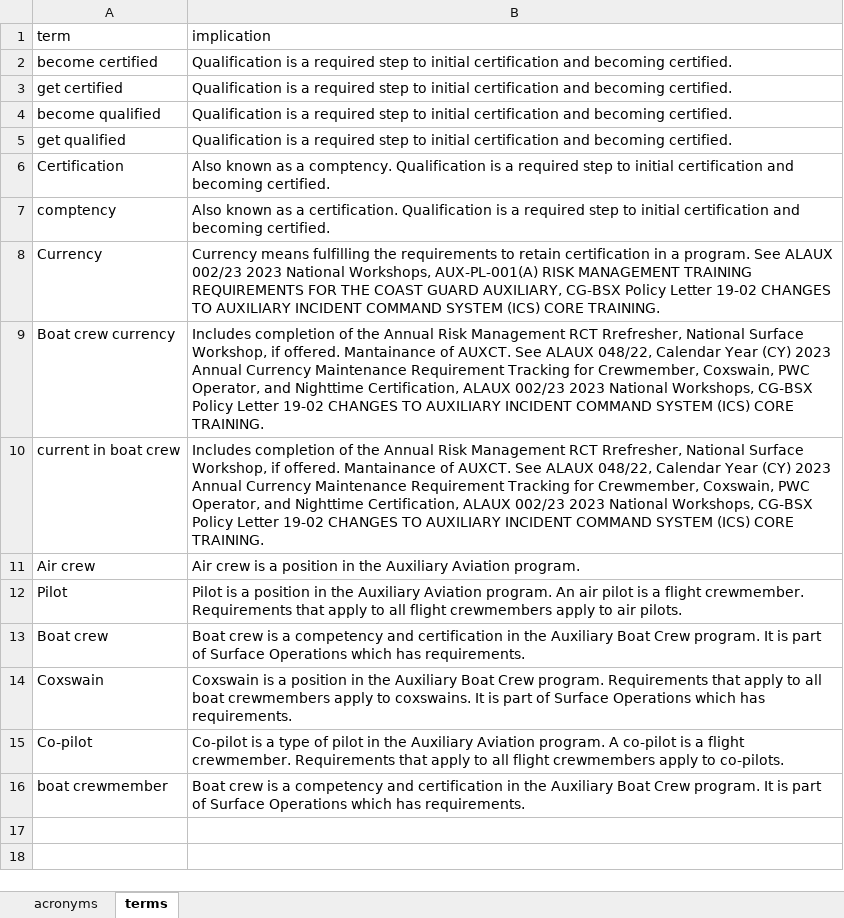
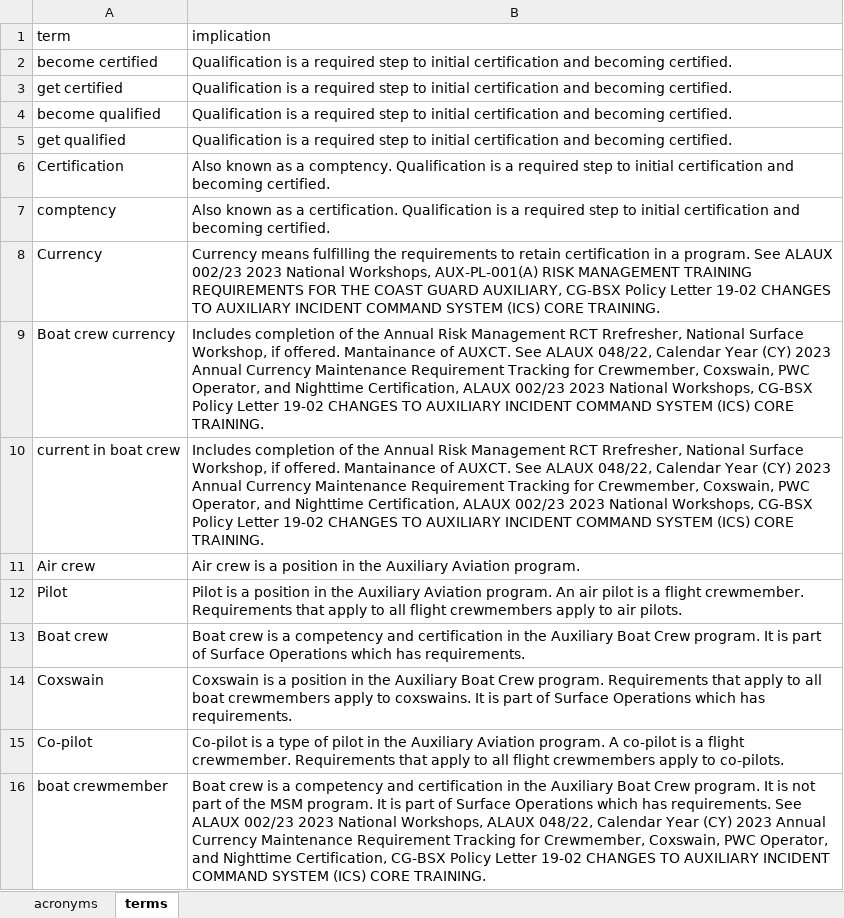
Before and after one commit to drew-wks/ASK, an Excel workbook: admin/retrieval_context.xlsx, sheet terms, drawn as a sheet; values as stored, in another font and other column widths than the file's, no borders; table styles not drawn; the diff names each change by its address in the sheet, - before the commit and + after, or states it on an @@ line.

Commit message:
update to prompt and context doc

```diff
--- a/admin/retrieval_context.xlsx (sheet terms)
+++ b/admin/retrieval_context.xlsx (sheet terms)
-B16 (implication): …It is part of Surface Operations which has requirements.
+B16 (implication): …It is not part of the MSM program. It is part of Surface Operations which has requirements. See ALAUX 002/23 2023 National Workshops, ALAUX 048/22, Calendar Year (CY) 2023 Annual Currency Maintenance Requirement Tracking for Crewmember, Coxswain, PWC Operator, and Nighttime Certification, CG-BSX Policy Letter 19-02 CHANGES TO AUXILIARY INCIDENT COMMAND SYSTEM (ICS) CORE TRAINING.
```
